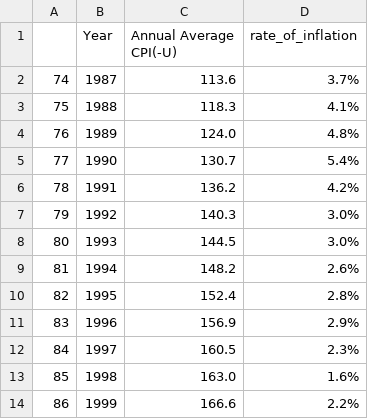
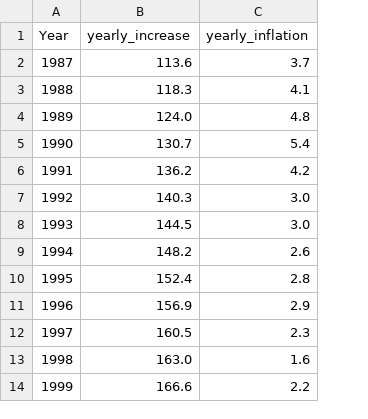
Before and after one commit to KimberlyW618/final_group_project, a CSV file: clean_data/Inflation_CPI_87.csv, drawn as a sheet; only a part is shown; removed rows and columns are numbered as before the commit, all else as after; the diff names each change by its address in the sheet, - before the commit and + after, or states it on an @@ line.

```diff
--- a/clean_data/Inflation_CPI_87.csv
+++ b/clean_data/Inflation_CPI_87.csv
-column A, rows 2-14: 74 | 75 | 76 | 77 | 78 | 79 | 80 | 81 | 82 | 83 | 84 | 85 | 86
-column D (rate_of_inflation), rows 2-14: 3.7% | 4.1% | 4.8% | 5.4% | 4.2% | 3.0% | 3.0% | 2.6% | 2.8% | 2.9% | 2.3% | 1.6% | 2.2%
+column C (yearly_inflation), rows 2-14: 3.7 | 4.1 | 4.8 | 5.4 | 4.2 | 3.0 | 3.0 | 2.6 | 2.8 | 2.9 | 2.3 | 1.6 | 2.2
-B1: Annual Average CPI(-U)
+B1: yearly_increase
```
Also changed, not shown: clean_data/Inflation_CPI_All.csv, clean_data/Wages_Top_Bottom.csv, 4 other files.
